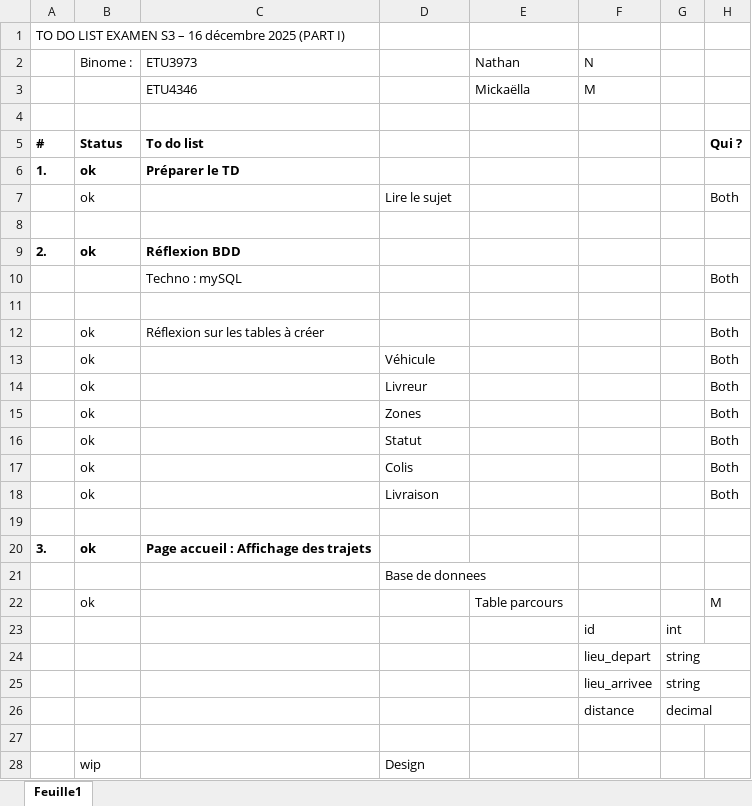
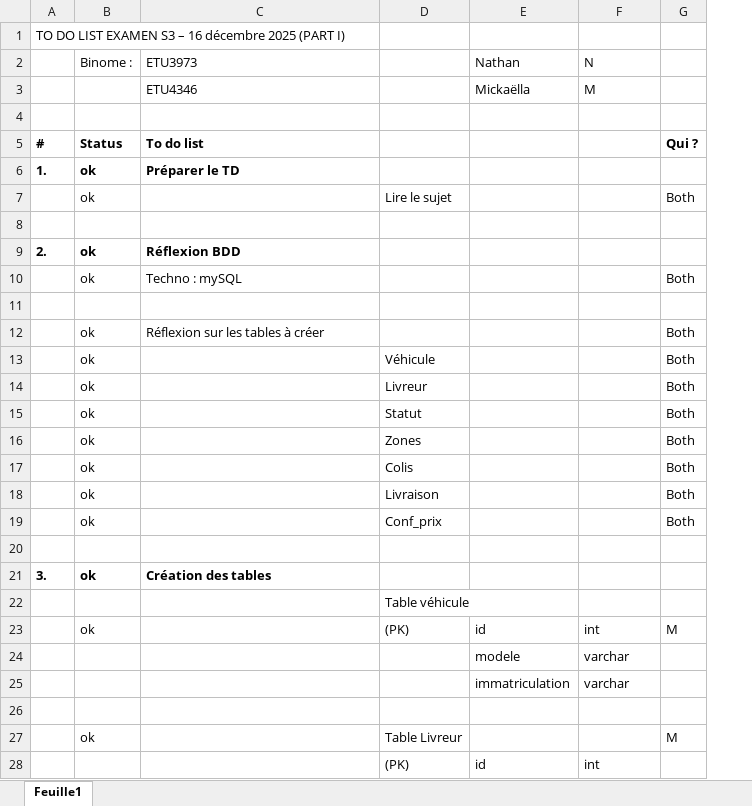
Before and after one commit to YvNathan/Examen-S3-ETU003973-ETU004346, an Excel workbook: to-do-list.xlsx, sheet Feuille1, drawn as a sheet; only a part is shown; values as stored, in another font and other column widths than the file's, no borders; conditional formats not drawn; removed rows and columns are numbered as before the commit, all else as after; the diff covers the shown part only; the diff names each change by its address in the sheet, - before the commit and + after, or states it on an @@ line.

Commit message:
donnees

```diff
--- a/to-do-list.xlsx (sheet Feuille1)
+++ b/to-do-list.xlsx (sheet Feuille1)
-column G, empty
-B10 (Binome :): (empty)
+B10 (Binome :): ok
@@ row 16 moved to row 15: ok @@
+row 19:  | ok |  | Conf_prix |  |  | Both
-C21 (ETU3973): Page accueil : Affichage des trajets
+C21 (ETU3973): Création des tables
-D22: Base de donnees
+D22: Table véhicule
-row 22:  | ok |  |  | Table parcours |  |  | M
-row 23:  |  |  |  |  | id | int
-row 24:  |  |  |  |  | lieu_depart | string
-row 25:  |  |  |  |  | lieu_arrivee | string
-row 26:  |  |  |  |  | distance | decimal
+row 23:  | ok |  | (PK) | id | int | M
+row 24:  |  |  |  | modele | varchar
+row 25:  |  |  |  | immatriculation | varchar
-row 28:  | wip |  | Design
+row 27:  | ok |  | Table Livreur |  |  | M
+row 28:  |  |  | (PK) | id | int
```
Also changed, not shown: 27 added rows, 66 removed rows and 21 edited cells elsewhere in this sheet, 1 other file.
